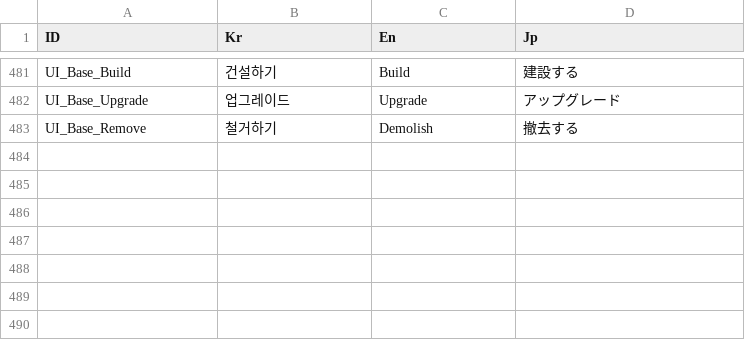
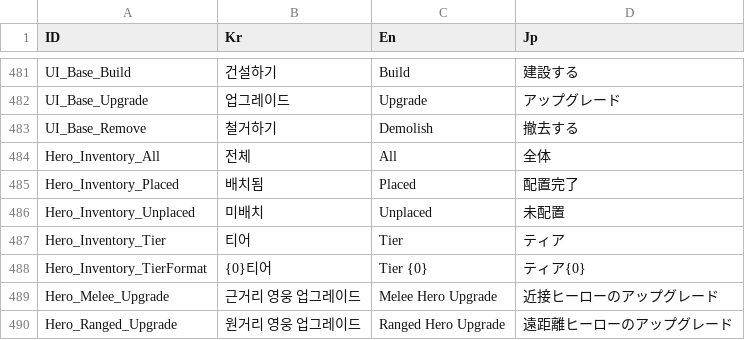
Before and after one commit to Miniro9322/TeamProject, a CSV file: Assets/Resources/DataTable/StringTable.csv, drawn as a sheet; only a part is shown, gaps mark what is left out; the diff names each change by its address in the sheet, - before the commit and + after, or states it on an @@ line.

```diff
--- a/Assets/Resources/DataTable/StringTable.csv
+++ b/Assets/Resources/DataTable/StringTable.csv
+row 484: Hero_Inventory_All | 전체 | All | 全体
+row 485: Hero_Inventory_Placed | 배치됨 | Placed | 配置完了
+row 486: Hero_Inventory_Unplaced | 미배치 | Unplaced | 未配置
+row 487: Hero_Inventory_Tier | 티어 | Tier | ティア
+row 488: Hero_Inventory_TierFormat | {0}티어 | Tier {0} | ティア{0}
+row 489: Hero_Melee_Upgrade | 근거리 영웅 업그레이드 | Melee Hero Upgrade | 近接ヒーローのアップグレード
+row 490: Hero_Ranged_Upgrade | 원거리 영웅 업그레이드 | Ranged Hero Upgrade | 遠距離ヒーローのアップグレード
```
Also changed, not shown: 10 other files.
